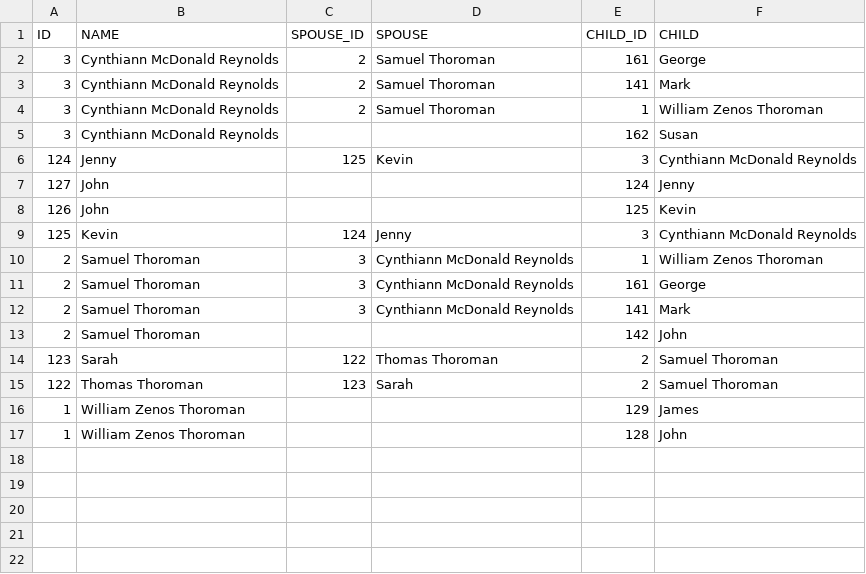
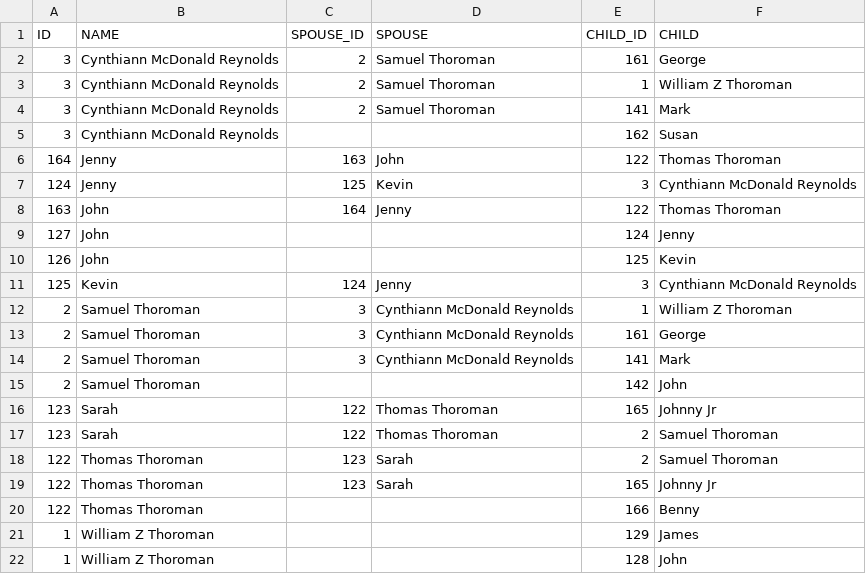
Before and after one commit to hendrixjoseph/FamilyTree, a CSV file: sql/DATA_VIEW/CHILDREN_VIEW.csv, drawn as a sheet.

```diff
--- a/sql/DATA_VIEW/CHILDREN_VIEW.csv
+++ b/sql/DATA_VIEW/CHILDREN_VIEW.csv
@@ -2,6 +2,8 @@
 3,"Cynthiann McDonald Reynolds",2,"Samuel Thoroman",161,"George"
+3,"Cynthiann McDonald Reynolds",2,"Samuel Thoroman",1,"William Z Thoroman"
 3,"Cynthiann McDonald Reynolds",2,"Samuel Thoroman",141,"Mark"
-3,"Cynthiann McDonald Reynolds",2,"Samuel Thoroman",1,"William Zenos Thoroman"
 3,"Cynthiann McDonald Reynolds",,"",162,"Susan"
+164,"Jenny",163,"John",122,"Thomas Thoroman"
 124,"Jenny",125,"Kevin",3,"Cynthiann McDonald Reynolds"
+163,"John",164,"Jenny",122,"Thomas Thoroman"
 127,"John",,"",124,"Jenny"
@@ -9,3 +11,3 @@
 125,"Kevin",124,"Jenny",3,"Cynthiann McDonald Reynolds"
-2,"Samuel Thoroman",3,"Cynthiann McDonald Reynolds",1,"William Zenos Thoroman"
+2,"Samuel Thoroman",3,"Cynthiann McDonald Reynolds",1,"William Z Thoroman"
 2,"Samuel Thoroman",3,"Cynthiann McDonald Reynolds",161,"George"
@@ -13,5 +15,8 @@
 2,"Samuel Thoroman",,"",142,"John"
+123,"Sarah",122,"Thomas Thoroman",165,"Johnny Jr"
 123,"Sarah",122,"Thomas Thoroman",2,"Samuel Thoroman"
 122,"Thomas Thoroman",123,"Sarah",2,"Samuel Thoroman"
-1,"William Zenos Thoroman",,"",129,"James"
-1,"William Zenos Thoroman",,"",128,"John"
+122,"Thomas Thoroman",123,"Sarah",165,"Johnny Jr"
+122,"Thomas Thoroman",,"",166,"Benny"
+1,"William Z Thoroman",,"",129,"James"
+1,"William Z Thoroman",,"",128,"John"
```
Also changed, not shown: sql/DATA_TABLE/PERSON.csv, sql/DATA_VIEW/PERSON_VIEW.csv, 14 other files.
